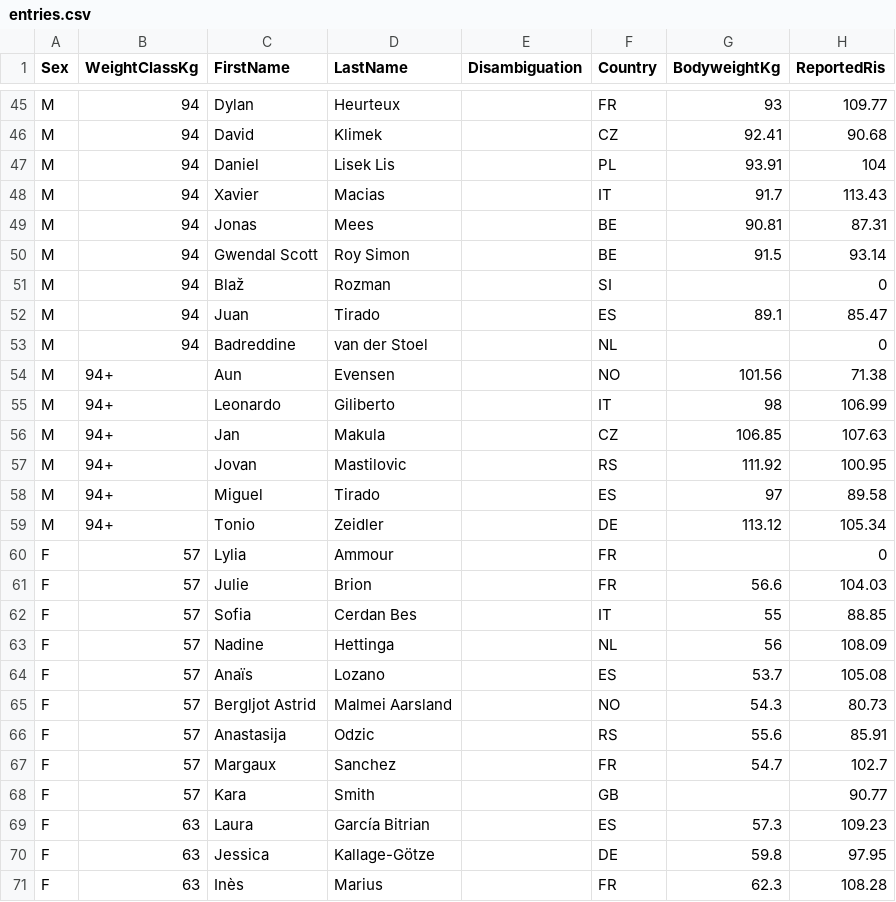
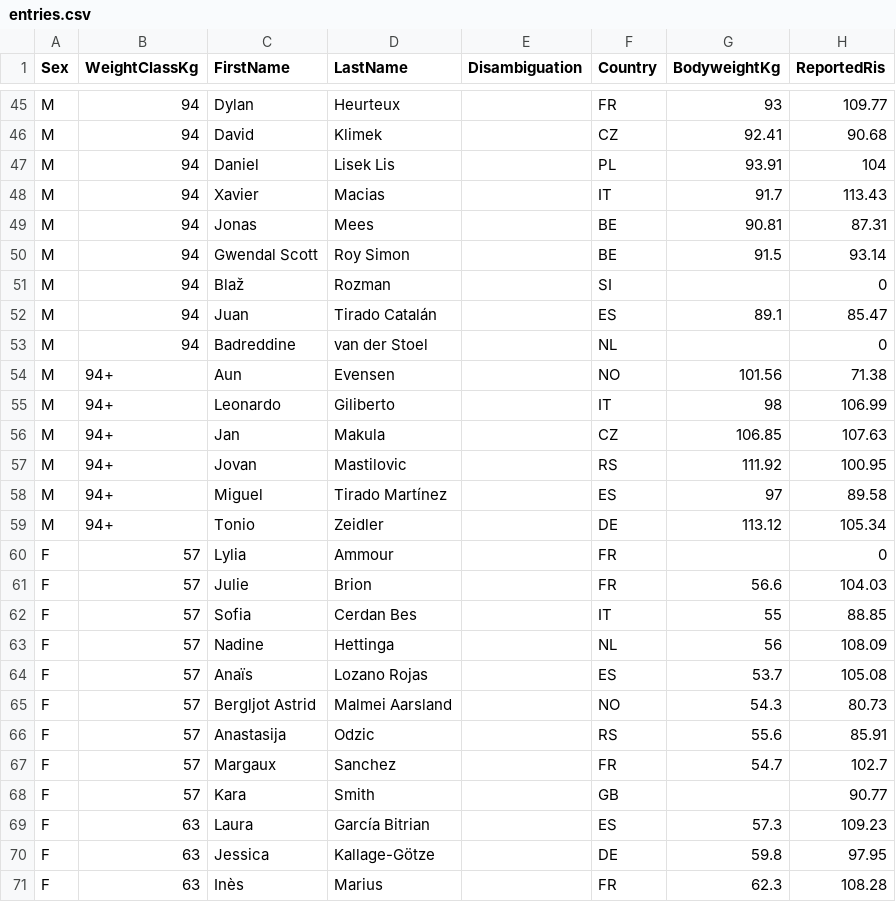
Before and after one commit to PrzemyslawSarnacki/openstreetlifting, a CSV file: backend/data/competitions/finalrep/2023/worlds-2023/entries.csv, drawn as a sheet; only a part is shown, gaps mark what is left out; the diff names each change by its address in the sheet, - before the commit and + after, or states it on an @@ line.

Commit message:
fix(data): preserve full Spanish athlete names (#698)

```diff
--- a/backend/data/competitions/finalrep/2023/worlds-2023/entries.csv
+++ b/backend/data/competitions/finalrep/2023/worlds-2023/entries.csv
-D52 (LastName): Tirado
+D52 (LastName): Tirado Catalán
-D58 (LastName): Tirado
+D58 (LastName): Tirado Martínez
-D64 (LastName): Lozano
+D64 (LastName): Lozano Rojas
```
Also changed, not shown: backend/data/athletes/instagram.csv, backend/data/competitions/finalrep/2025/worlds-2025/entries.csv, 3 other files.
